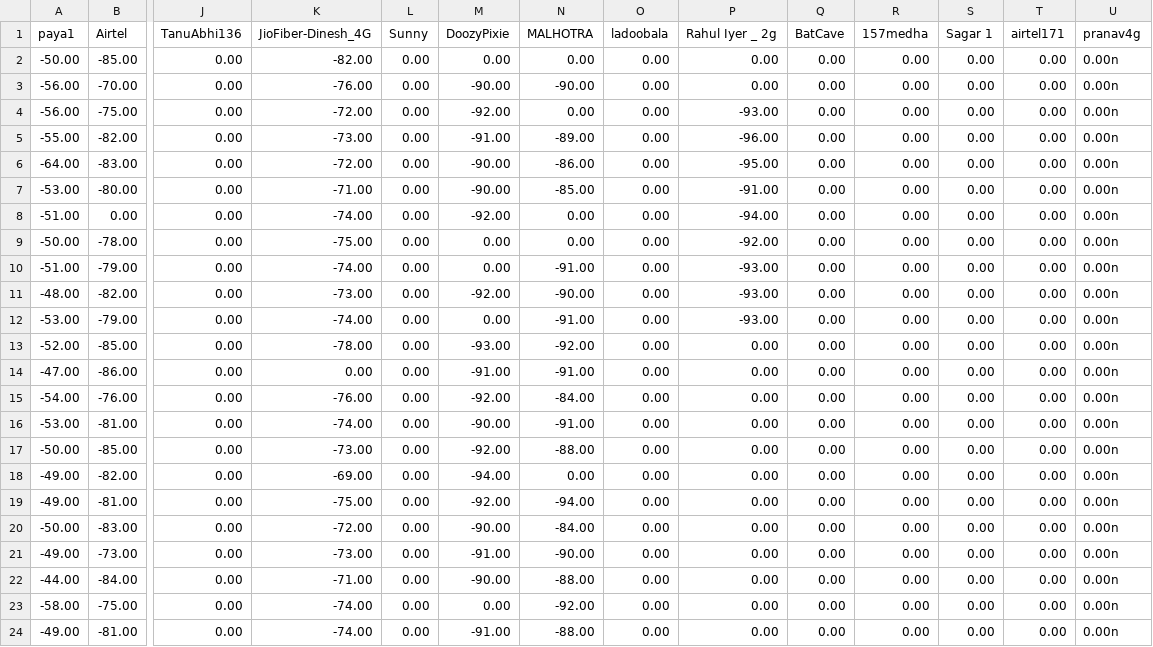
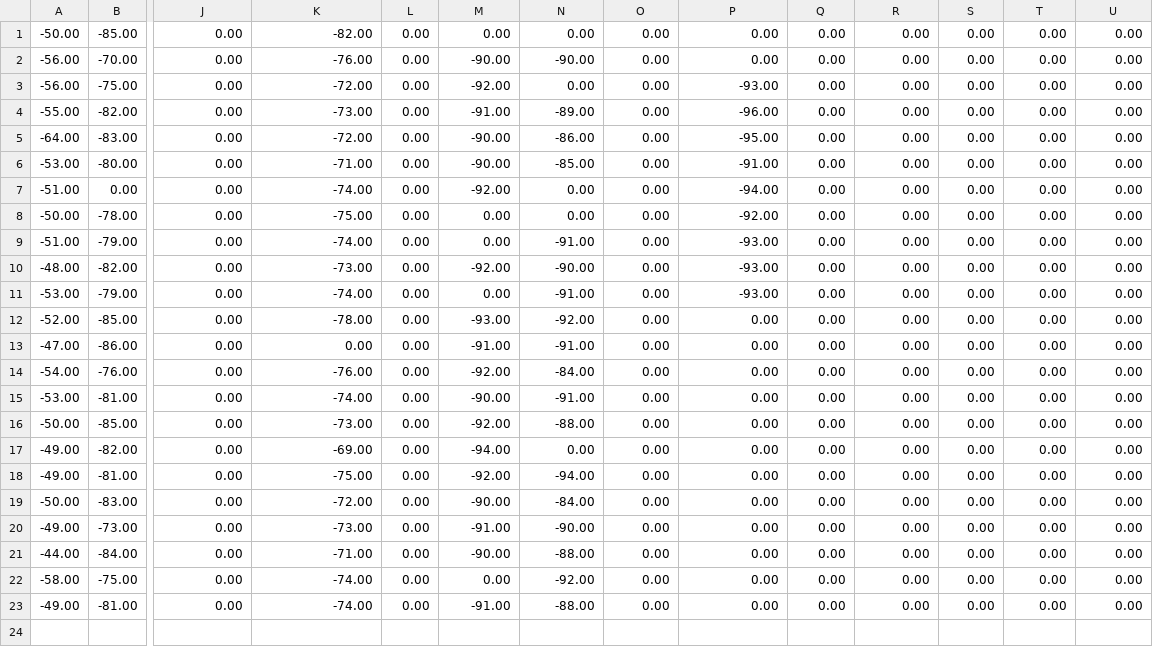
Before and after one commit to aceta-minophen/Rudra, a CSV file: Tracking/WiFi RSSI/wifi training/dataset/bedroom.csv, drawn as a sheet; only a part is shown, gaps mark what is left out; removed rows and columns are numbered as before the commit, all else as after; rows hold the shown columns only; the diff names each change by its address in the sheet, - before the commit and + after, or states it on an @@ line.

Commit message:
indoor mapping complete... automatic training to be done

```diff
--- a/Tracking/WiFi RSSI/wifi training/dataset/bedroom.csv
+++ b/Tracking/WiFi RSSI/wifi training/dataset/bedroom.csv
-row 1: paya1 | Airtel | TanuAbhi136 | JioFiber-Dinesh_4G | Sunny | DoozyPixie | MALHOTRA | ladoobala | Rahul Iyer _ 2g | BatCave | 157medha | Sagar 1 | airtel171 | pranav4g
-U1:U23: 0.00n
+U1:U23: 0.00
```
Also changed, not shown: Tracking/WiFi RSSI/wifi training/dataset/hall.csv, Tracking/WiFi RSSI/wifi training/dataset/livingroom.csv, 7 other files.
